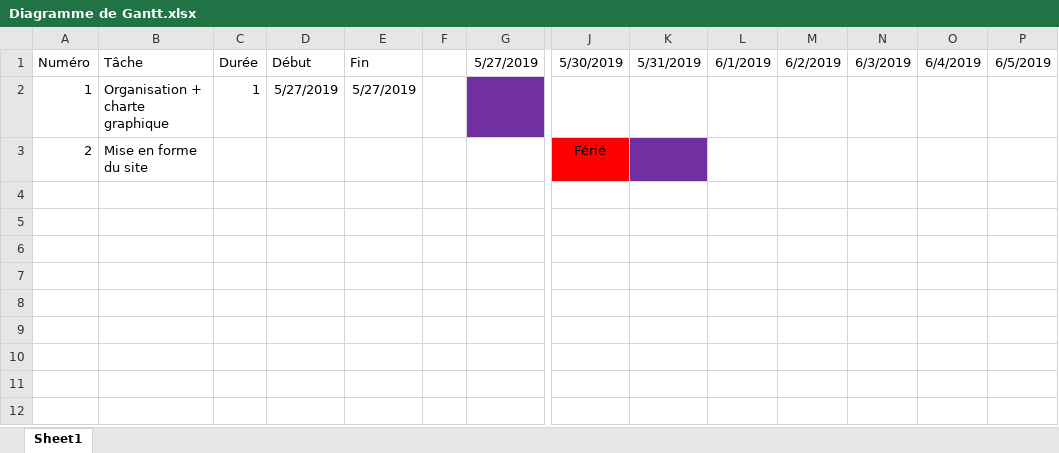
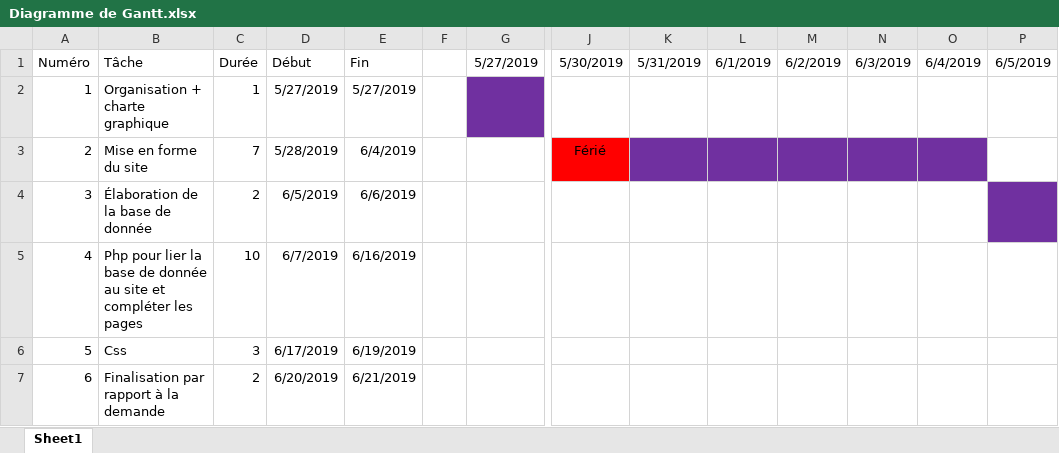
Before and after one commit to ByWind80800/Stage_Zark_Bywind_public, an Excel workbook: Cahier des charges/Diagramme de Gantt.xlsx, sheet Sheet1, drawn as a sheet; only a part is shown, gaps mark what is left out; values as stored, in another font and other column widths than the file's, no borders; rows hold the shown columns only; the diff names each change by its address in the sheet, - before the commit and + after, or states it on an @@ line.

Commit message:
Update Diagramme de Gantt.xlsx

```diff
--- a/Cahier des charges/Diagramme de Gantt.xlsx (sheet Sheet1)
+++ b/Cahier des charges/Diagramme de Gantt.xlsx (sheet Sheet1)
-C3 (Durée): (empty)
+C3 (Durée): 7
-D3 (Début): (empty)
+D3 (Début): 5/28/2019
-E3 (Fin): (empty)
+E3 (Fin): 6/4/2019
-L3:O3 fill: none
+L3:O3 fill: #7030A0
+row 4: 3 | Élaboration de la base de donnée | 2 | 6/5/2019 | 6/6/2019
+row 5: 4 | Php pour lier la base de donnée au site et compléter les pages | 10 | 6/7/2019 | 6/16/2019
+row 6: 5 | Css | 3 | 6/17/2019 | 6/19/2019
+row 7: 6 | Finalisation par rapport à la demande | 2 | 6/20/2019 | 6/21/2019
```
